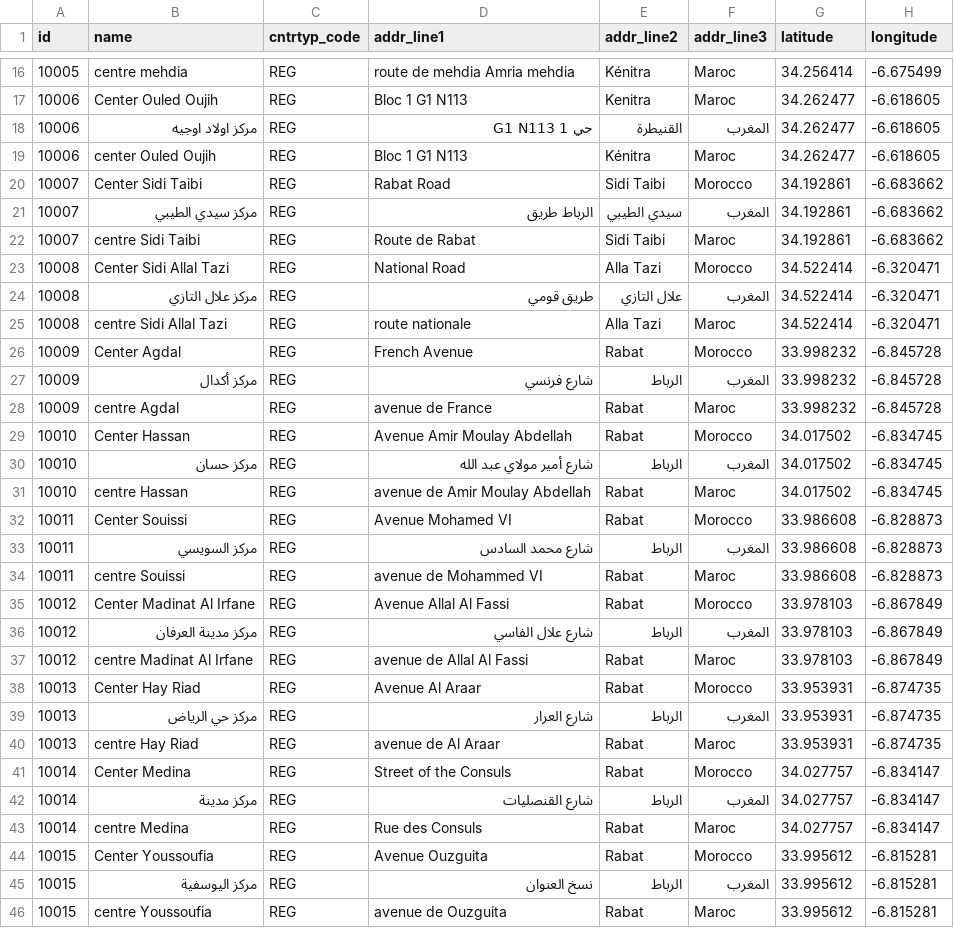
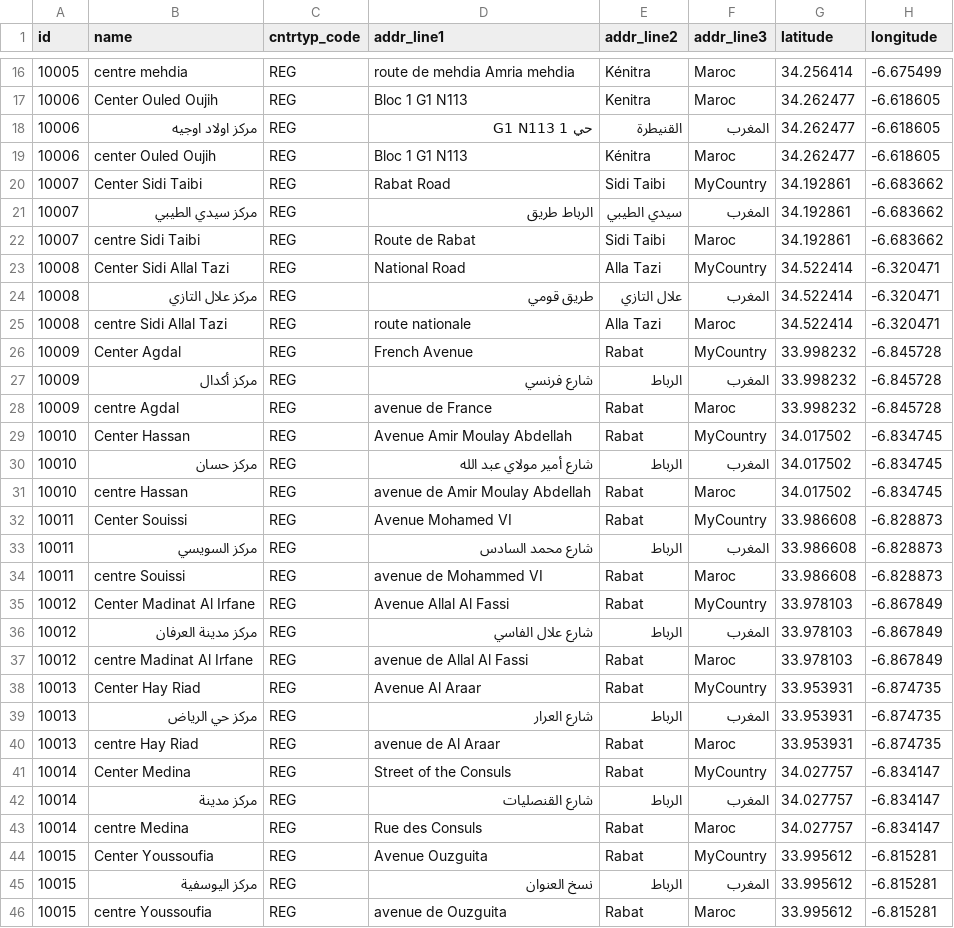
Before and after one commit to tf-nira/otp-manager, a CSV file: db_scripts/mosip_master/dml/master-registration_center.csv, drawn as a sheet; only a part is shown, gaps mark what is left out; the diff covers the shown part only; the diff names each change by its address in the sheet, - before the commit and + after, or states it on an @@ line.

Commit message:
[MOSIP-218] Changed to generic country name.

```diff
--- a/db_scripts/mosip_master/dml/master-registration_center.csv
+++ b/db_scripts/mosip_master/dml/master-registration_center.csv
-F20 (addr_line3): Morocco
+F20 (addr_line3): MyCountry
-F23 (addr_line3): Morocco
+F23 (addr_line3): MyCountry
-F26 (addr_line3): Morocco
+F26 (addr_line3): MyCountry
-F29 (addr_line3): Morocco
+F29 (addr_line3): MyCountry
-F32 (addr_line3): Morocco
+F32 (addr_line3): MyCountry
-F35 (addr_line3): Morocco
+F35 (addr_line3): MyCountry
-F38 (addr_line3): Morocco
+F38 (addr_line3): MyCountry
-F41 (addr_line3): Morocco
+F41 (addr_line3): MyCountry
-F44 (addr_line3): Morocco
+F44 (addr_line3): MyCountry
```
Also changed, not shown: 5 edited cells elsewhere in this file, db_scripts/mosip_master/dml/master-location.csv, db_scripts/mosip_master/dml/master-registration_center_h.csv, 2 other files.
